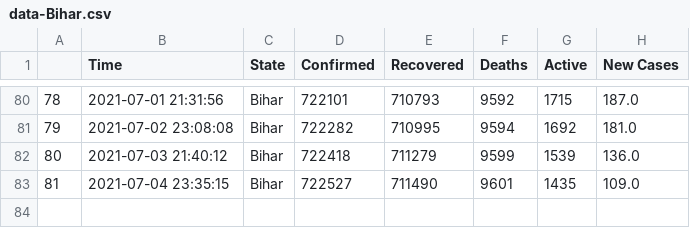
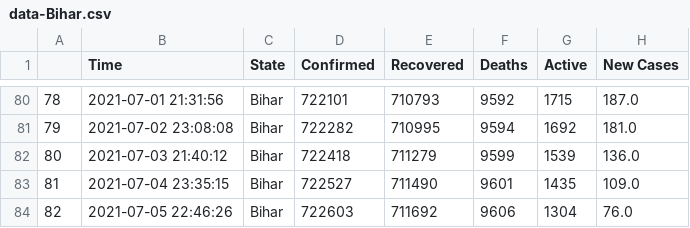
Before and after one commit to dakkshesh07/covid19_data-india-DERP, a CSV file: Bihar/data-Bihar.csv, drawn as a sheet; only a part is shown, gaps mark what is left out; the diff names each change by its address in the sheet, - before the commit and + after, or states it on an @@ line.

Commit message:
Bihar: upload updated datasets, fetched on 2021-07-05 22:46:26

```diff
--- a/Bihar/data-Bihar.csv
+++ b/Bihar/data-Bihar.csv
+row 84: 82 | 2021-07-05 22:46:26 | Bihar | 722603 | 711692 | 9606 | 1304 | 76.0
```
